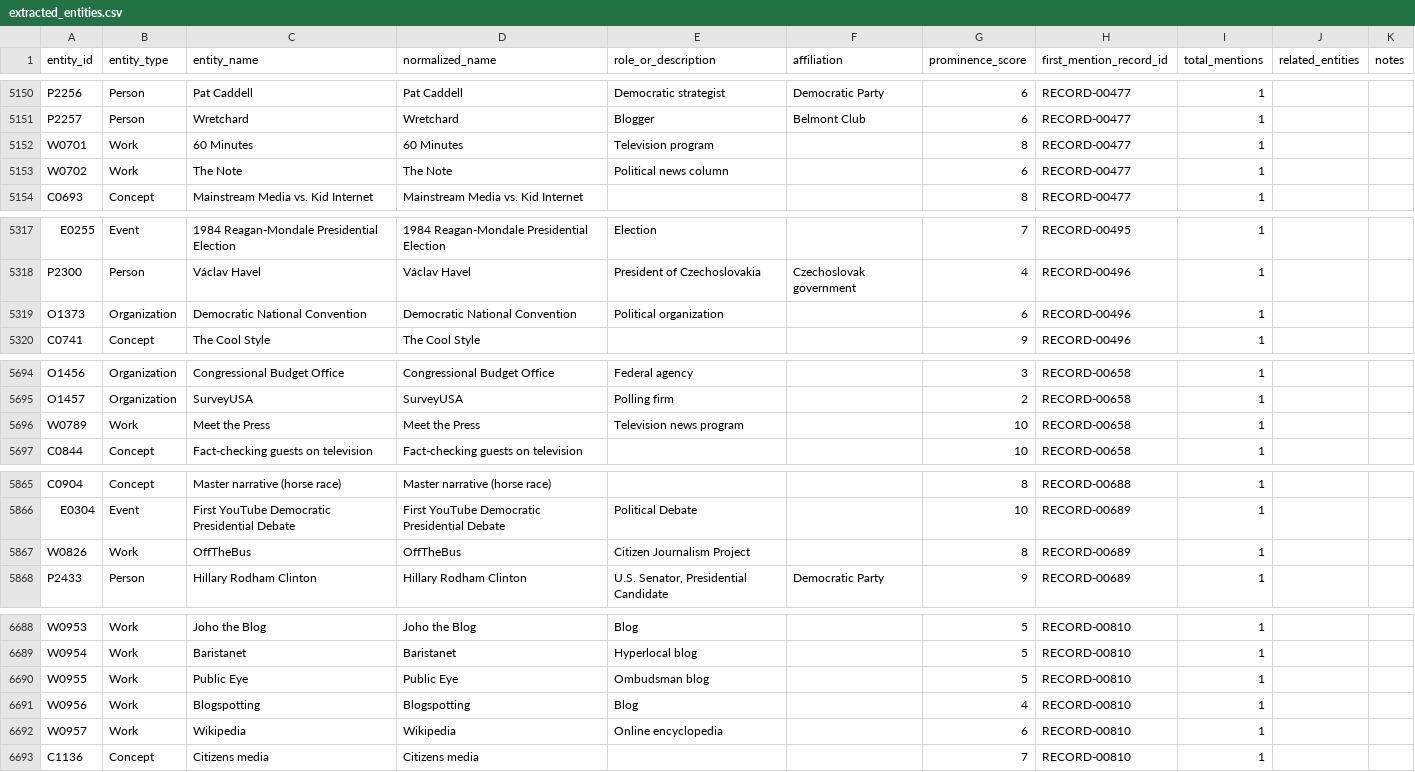
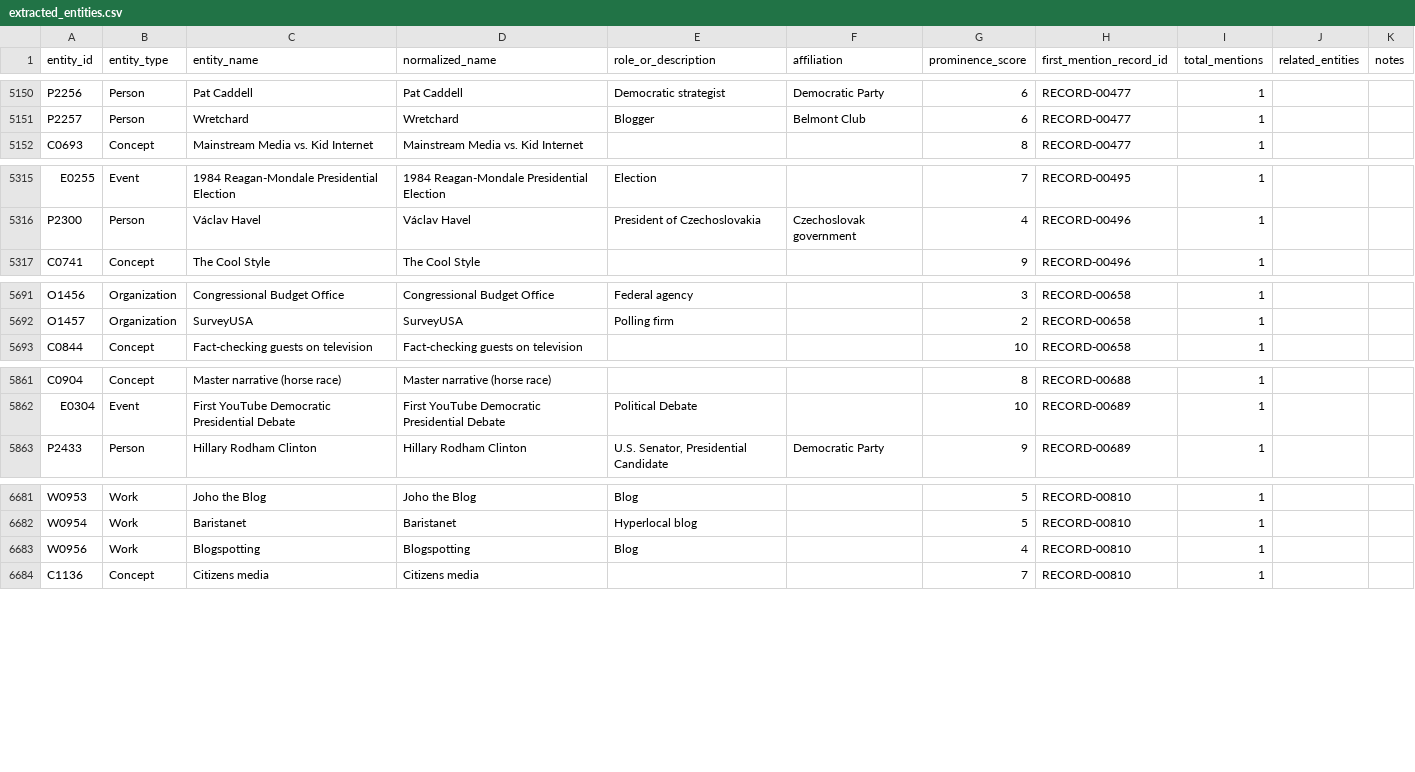
Before and after one commit to jamditis/rosen-frontend, a CSV file: data/extracted_entities.csv, drawn as a sheet; only a part is shown, gaps mark what is left out; the diff covers the shown part only; the diff names each change by its address in the sheet, - before the commit and + after, or states it on an @@ line.

```diff
--- a/data/extracted_entities.csv
+++ b/data/extracted_entities.csv
-row 5152: W0701 | Work | 60 Minutes | 60 Minutes | Television program |  | 8 | RECORD-00477 | 1
-row 5153: W0702 | Work | The Note | The Note | Political news column |  | 6 | RECORD-00477 | 1
-row 5319: O1373 | Organization | Democratic National Convention | Democratic National Convention | Political organization |  | 6 | RECORD-00496 | 1
-row 5696: W0789 | Work | Meet the Press | Meet the Press | Television news program |  | 10 | RECORD-00658 | 1
-row 5867: W0826 | Work | OffTheBus | OffTheBus | Citizen Journalism Project |  | 8 | RECORD-00689 | 1
-row 6690: W0955 | Work | Public Eye | Public Eye | Ombudsman blog |  | 5 | RECORD-00810 | 1
-row 6692: W0957 | Work | Wikipedia | Wikipedia | Online encyclopedia |  | 6 | RECORD-00810 | 1
```
Also changed, not shown: 10 removed rows and 17 edited cells elsewhere in this file, data/entity-merges.csv, 9 other files.
